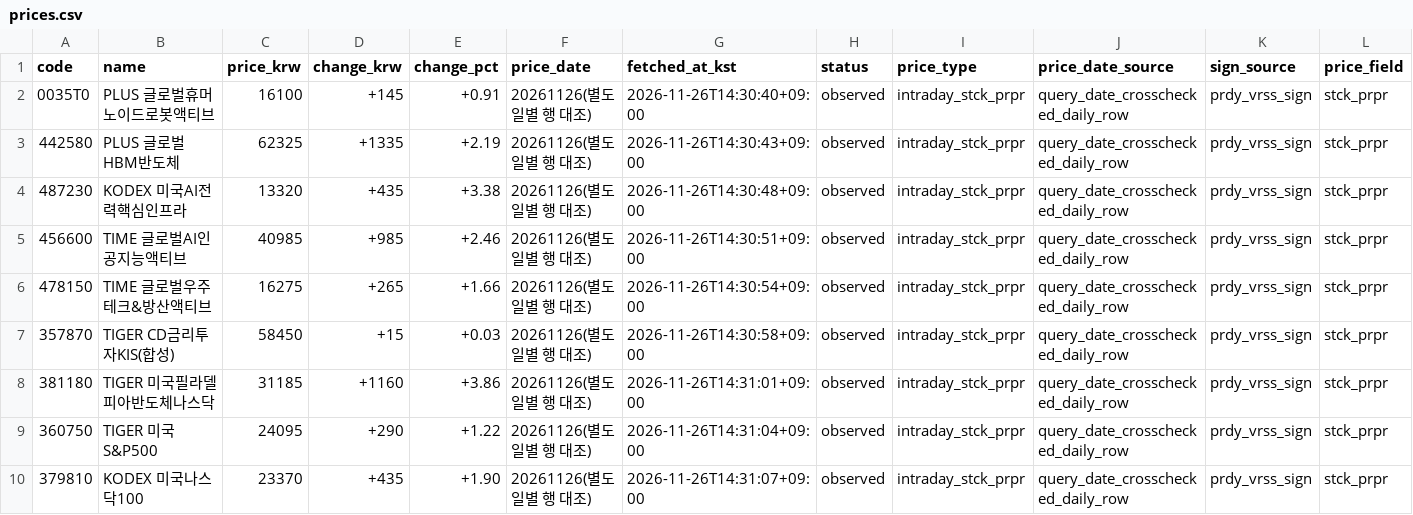
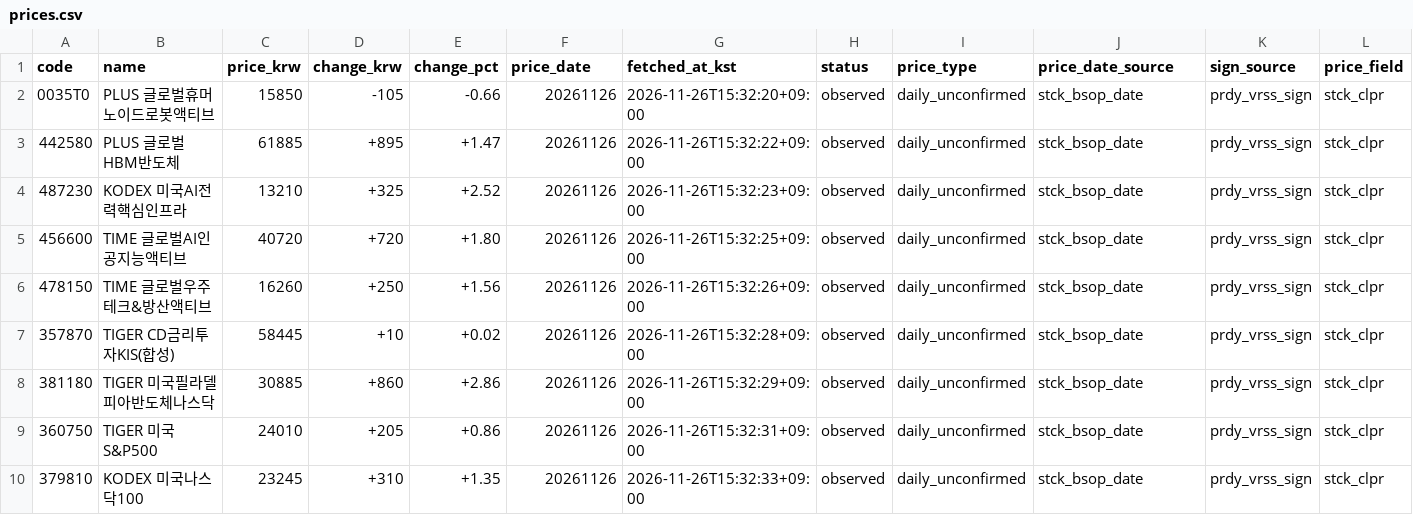
Before and after one commit to hurray1656/etf-reports, a CSV file: reports/prices.csv, drawn as a sheet.

```diff
--- a/reports/prices.csv
+++ b/reports/prices.csv
@@ -1,10 +1,10 @@
 code,name,price_krw,change_krw,change_pct,price_date,fetched_at_kst,status,price_type,price_date_source,sign_source,price_field
-0035T0,PLUS 글로벌휴머노이드로봇액티브,16100,+145,+0.91,20261126(별도 일별 행 대조),2026-11-26T14:30:40+09:00,observed,intraday_stck_prpr,query_date_crosschecked_daily_row,prdy_vrss_sign,stck_prpr
-442580,PLUS 글로벌HBM반도체,62325,+1335,+2.19,20261126(별도 일별 행 대조),2026-11-26T14:30:43+09:00,observed,intraday_stck_prpr,query_date_crosschecked_daily_row,prdy_vrss_sign,stck_prpr
-487230,KODEX 미국AI전력핵심인프라,13320,+435,+3.38,20261126(별도 일별 행 대조),2026-11-26T14:30:48+09:00,observed,intraday_stck_prpr,query_date_crosschecked_daily_row,prdy_vrss_sign,stck_prpr
-456600,TIME 글로벌AI인공지능액티브,40985,+985,+2.46,20261126(별도 일별 행 대조),2026-11-26T14:30:51+09:00,observed,intraday_stck_prpr,query_date_crosschecked_daily_row,prdy_vrss_sign,stck_prpr
-478150,TIME 글로벌우주테크&방산액티브,16275,+265,+1.66,20261126(별도 일별 행 대조),2026-11-26T14:30:54+09:00,observed,intraday_stck_prpr,query_date_crosschecked_daily_row,prdy_vrss_sign,stck_prpr
-357870,TIGER CD금리투자KIS(합성),58450,+15,+0.03,20261126(별도 일별 행 대조),2026-11-26T14:30:58+09:00,observed,intraday_stck_prpr,query_date_crosschecked_daily_row,prdy_vrss_sign,stck_prpr
-381180,TIGER 미국필라델피아반도체나스닥,31185,+1160,+3.86,20261126(별도 일별 행 대조),2026-11-26T14:31:01+09:00,observed,intraday_stck_prpr,query_date_crosschecked_daily_row,prdy_vrss_sign,stck_prpr
-360750,TIGER 미국S&P500,24095,+290,+1.22,20261126(별도 일별 행 대조),2026-11-26T14:31:04+09:00,observed,intraday_stck_prpr,query_date_crosschecked_daily_row,prdy_vrss_sign,stck_prpr
-379810,KODEX 미국나스닥100,23370,+435,+1.90,20261126(별도 일별 행 대조),2026-11-26T14:31:07+09:00,observed,intraday_stck_prpr,query_date_crosschecked_daily_row,prdy_vrss_sign,stck_prpr
+0035T0,PLUS 글로벌휴머노이드로봇액티브,15850,-105,-0.66,20261126,2026-11-26T15:32:20+09:00,observed,daily_unconfirmed,stck_bsop_date,prdy_vrss_sign,stck_clpr
+442580,PLUS 글로벌HBM반도체,61885,+895,+1.47,20261126,2026-11-26T15:32:22+09:00,observed,daily_unconfirmed,stck_bsop_date,prdy_vrss_sign,stck_clpr
+487230,KODEX 미국AI전력핵심인프라,13210,+325,+2.52,20261126,2026-11-26T15:32:23+09:00,observed,daily_unconfirmed,stck_bsop_date,prdy_vrss_sign,stck_clpr
+456600,TIME 글로벌AI인공지능액티브,40720,+720,+1.80,20261126,2026-11-26T15:32:25+09:00,observed,daily_unconfirmed,stck_bsop_date,prdy_vrss_sign,stck_clpr
+478150,TIME 글로벌우주테크&방산액티브,16260,+250,+1.56,20261126,2026-11-26T15:32:26+09:00,observed,daily_unconfirmed,stck_bsop_date,prdy_vrss_sign,stck_clpr
+357870,TIGER CD금리투자KIS(합성),58445,+10,+0.02,20261126,2026-11-26T15:32:28+09:00,observed,daily_unconfirmed,stck_bsop_date,prdy_vrss_sign,stck_clpr
+381180,TIGER 미국필라델피아반도체나스닥,30885,+860,+2.86,20261126,2026-11-26T15:32:29+09:00,observed,daily_unconfirmed,stck_bsop_date,prdy_vrss_sign,stck_clpr
+360750,TIGER 미국S&P500,24010,+205,+0.86,20261126,2026-11-26T15:32:31+09:00,observed,daily_unconfirmed,stck_bsop_date,prdy_vrss_sign,stck_clpr
+379810,KODEX 미국나스닥100,23245,+310,+1.35,20261126,2026-11-26T15:32:33+09:00,observed,daily_unconfirmed,stck_bsop_date,prdy_vrss_sign,stck_clpr
```
Also changed, not shown: 2 other files.
